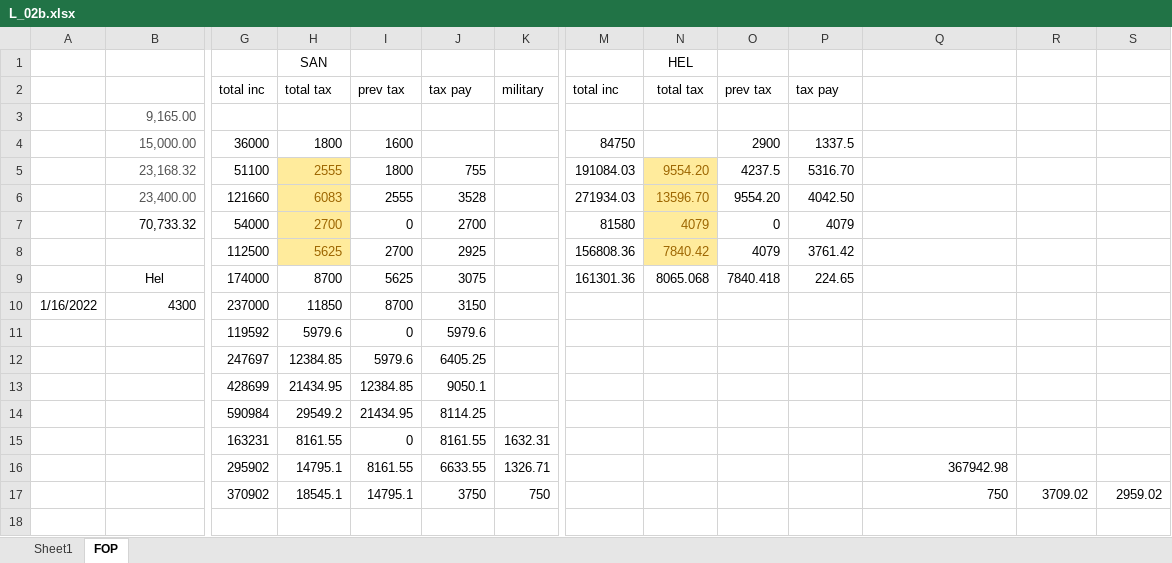
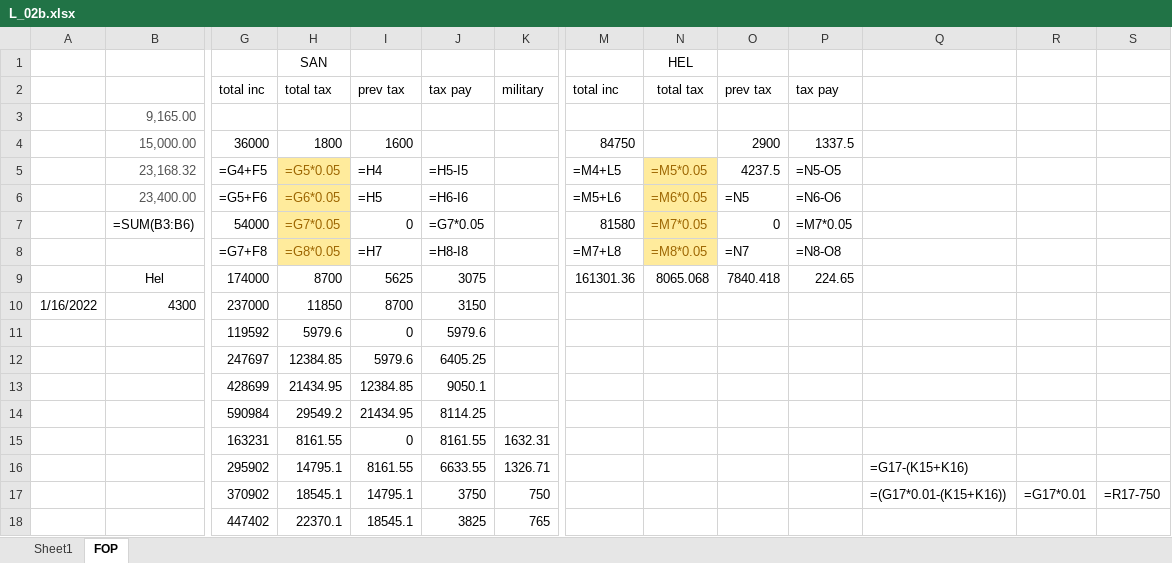
Before and after one commit to blue-1-star/Py, an Excel workbook: Tax/data/L_02b.xlsx, sheet FOP, drawn as a sheet; only a part is shown, gaps mark what is left out; values as stored, in another font and other column widths than the file's, no borders; formulas without a stored value are shown as written; removed rows and columns are numbered as before the commit, all else as after; rows hold the shown columns only; the diff names each change by its address in the sheet, - before the commit and + after, or states it on an @@ line.

```diff
--- a/Tax/data/L_02b.xlsx (sheet FOP)
+++ b/Tax/data/L_02b.xlsx (sheet FOP)
-row 5:  | 23,168.32 | 51100 | 2555 | 1800 | 755 |  | 191084.03 | 9554.20 | 4237.5 | 5316.70
-row 6:  | 23,400.00 | 121660 | 6083 | 2555 | 3528 |  | 271934.03 | 13596.70 | 9554.20 | 4042.50
+row 5:  | 23,168.32 | =G4+F5 | =G5*0.05 | =H4 | =H5-I5 |  | =M4+L5 | =M5*0.05 | 4237.5 | =N5-O5
+row 6:  | 23,400.00 | =G5+F6 | =G6*0.05 | =H5 | =H6-I6 |  | =M5+L6 | =M6*0.05 | =N5 | =N6-O6
-B7: 70,733.32
+B7: =SUM(B3:B6)
-H7: 2700
+H7: =G7*0.05
-J7: 2700
+J7: =G7*0.05
-N7: 4079
+N7: =M7*0.05
-P7: 4079
+P7: =M7*0.05
-row 8:  |  | 112500 | 5625 | 2700 | 2925 |  | 156808.36 | 7840.42 | 4079 | 3761.42
+row 8:  |  | =G7+F8 | =G8*0.05 | =H7 | =H8-I8 |  | =M7+L8 | =M8*0.05 | =N7 | =N8-O8
-Q16: 367942.98
+Q16: =G17-(K15+K16)
-Q17: 750
+Q17: =(G17*0.01-(K15+K16))
-R17: 3709.02
+R17: =G17*0.01
-S17: 2959.02
+S17: =R17-750
+row 18:  |  | 447402 | 22370.1 | 18545.1 | 3825 | 765
```
Also changed, not shown: 2 other files.
